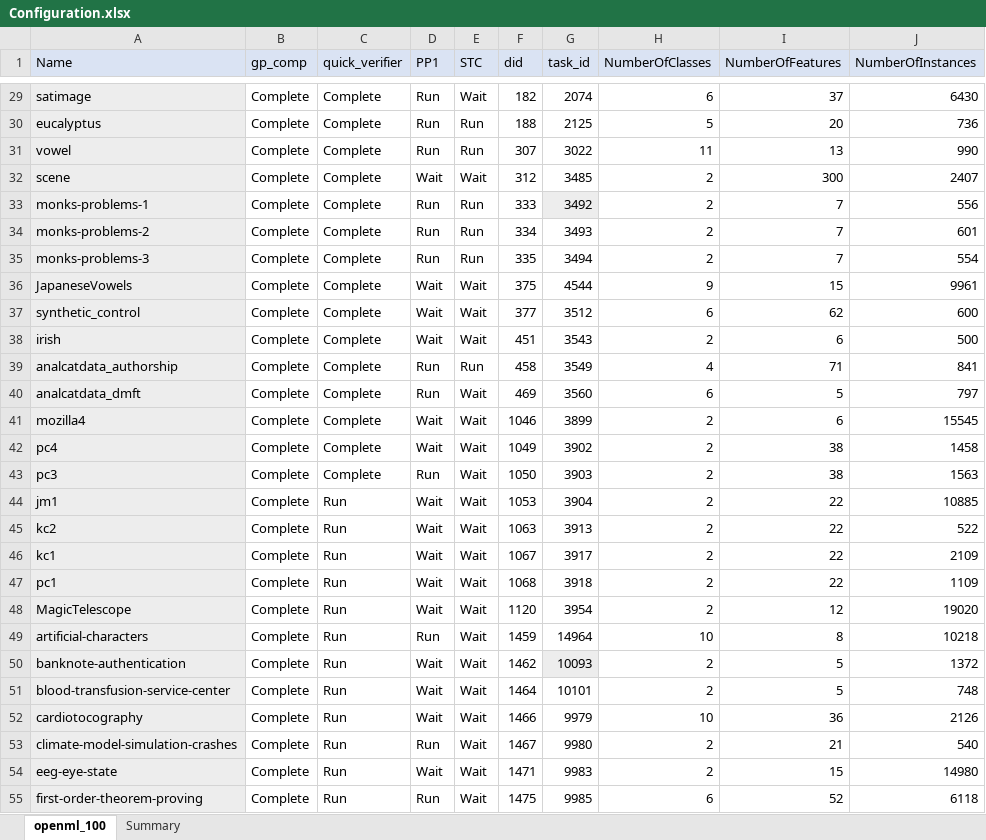
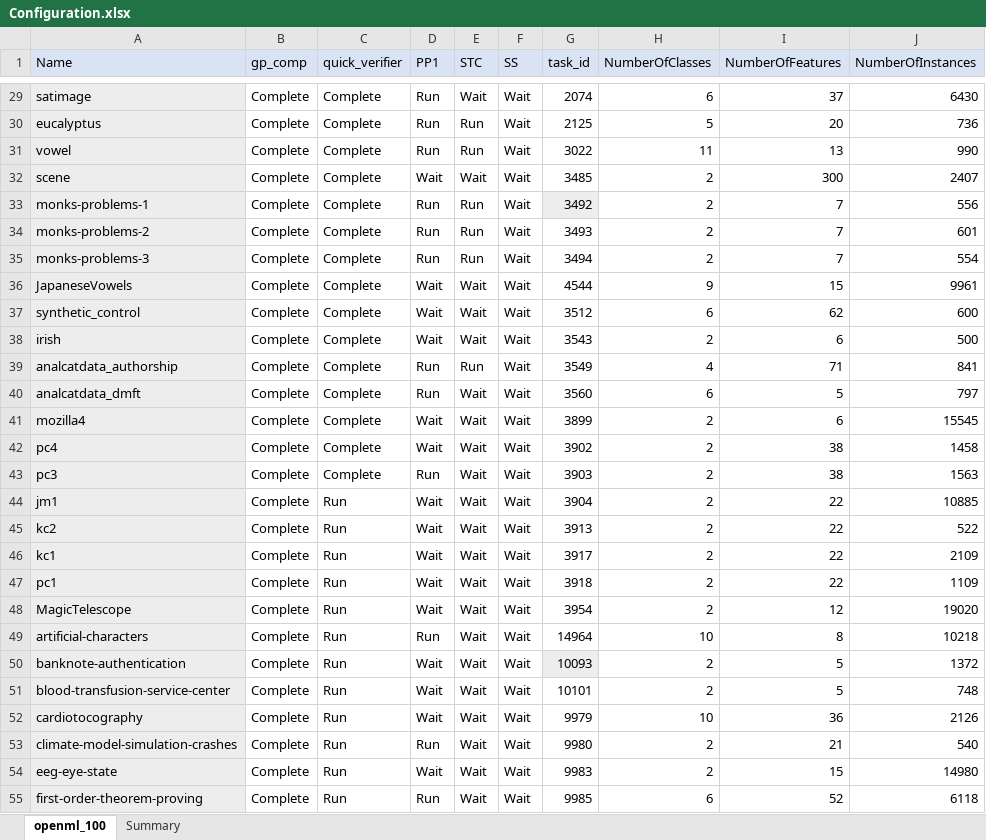
Before and after one commit to matthew-coad/autem, an Excel workbook: benchmark/Configuration.xlsx, sheet openml_100, drawn as a sheet; only a part is shown, gaps mark what is left out; values as stored, in another font and other column widths than the file's, no borders; the diff covers the shown part only; the diff names each change by its address in the sheet, - before the commit and + after, or states it on an @@ line.

```diff
--- a/benchmark/Configuration.xlsx (sheet openml_100)
+++ b/benchmark/Configuration.xlsx (sheet openml_100)
-F1: did
+F1: SS
-F29 (SS): 182
+F29 (SS): Wait
-F30 (SS): 188
+F30 (SS): Wait
-F31 (SS): 307
+F31 (SS): Wait
-F32 (SS): 312
+F32 (SS): Wait
-F33 (SS): 333
+F33 (SS): Wait
-F34 (SS): 334
+F34 (SS): Wait
-F35 (SS): 335
+F35 (SS): Wait
-F36 (SS): 375
+F36 (SS): Wait
-F37 (SS): 377
+F37 (SS): Wait
-F38 (SS): 451
+F38 (SS): Wait
-F39 (SS): 458
+F39 (SS): Wait
-F40 (SS): 469
+F40 (SS): Wait
-F41 (SS): 1046
+F41 (SS): Wait
-F42 (SS): 1049
+F42 (SS): Wait
-F43 (SS): 1050
+F43 (SS): Wait
-F44 (SS): 1053
+F44 (SS): Wait
-F45 (SS): 1063
+F45 (SS): Wait
-F46 (SS): 1067
+F46 (SS): Wait
-F47 (SS): 1068
+F47 (SS): Wait
-F48 (SS): 1120
+F48 (SS): Wait
-F49 (SS): 1459
+F49 (SS): Wait
-F50 (SS): 1462
+F50 (SS): Wait
-F51 (SS): 1464
+F51 (SS): Wait
-F52 (SS): 1466
+F52 (SS): Wait
-F53 (SS): 1467
+F53 (SS): Wait
-F54 (SS): 1471
+F54 (SS): Wait
-F55 (SS): 1475
+F55 (SS): Wait
```
Also changed, not shown: 65 edited cells elsewhere in this sheet, 6 other files.
